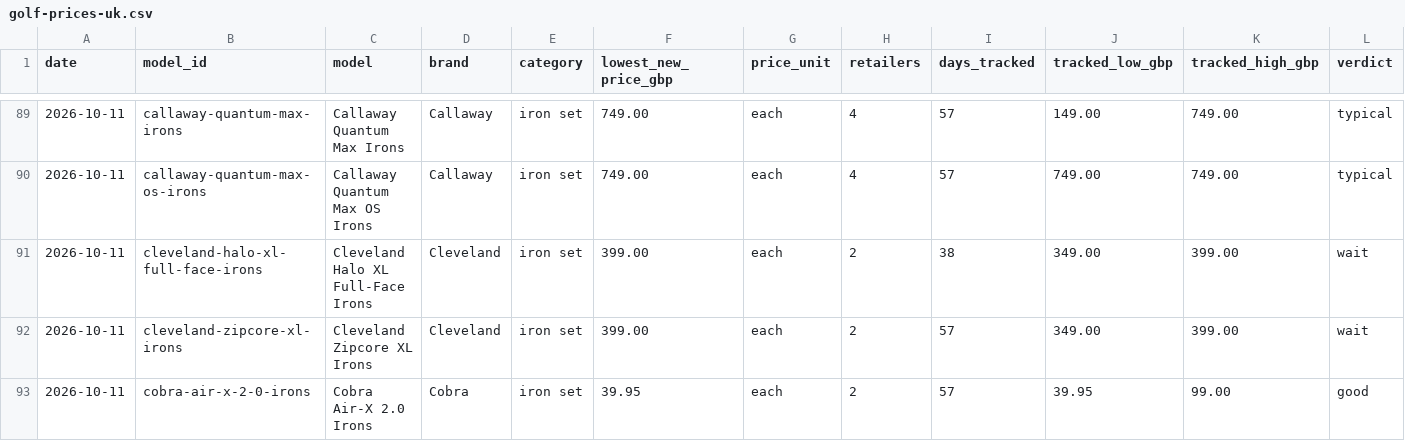
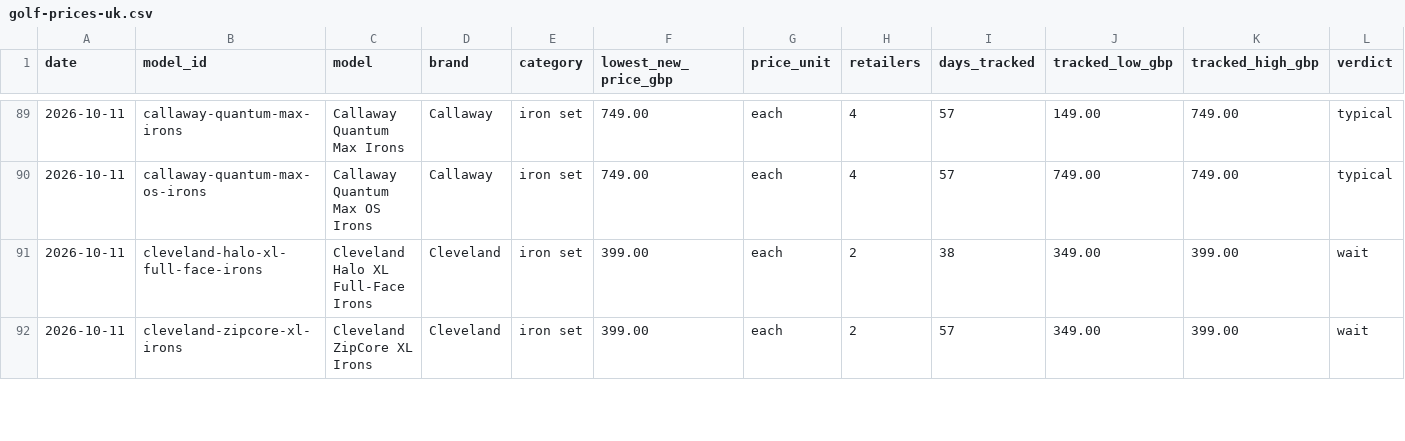
Before and after one commit to 557tggwysr-ui/golfpriceai-site, a CSV file: prices/data/golf-prices-uk.csv, drawn as a sheet; only a part is shown, gaps mark what is left out; rows hold the shown columns only; the diff covers the shown part only; the diff names each change by its address in the sheet, - before the commit and + after, or states it on an @@ line.

```diff
--- a/prices/data/golf-prices-uk.csv
+++ b/prices/data/golf-prices-uk.csv
-C92 (model): Cleveland Zipcore XL Irons
+C92 (model): Cleveland ZipCore XL Irons
-row 93: 2026-10-11 | cobra-air-x-2-0-irons | Cobra Air-X 2.0 Irons | Cobra | iron set | 39.95 | each | 2 | 57 | 39.95 | 99.00 | good
```
Also changed, not shown: 2 removed rows and 2 edited cells elsewhere in this file, prices/data/golf-price-history-uk.csv, 47 other files.
